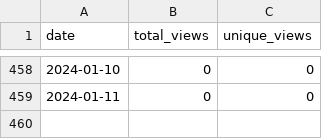
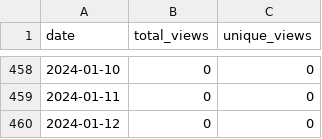
Before and after one commit to merrymitch/COMP4320, a CSV file: .traffic/views.csv, drawn as a sheet; only a part is shown, gaps mark what is left out.

```diff
--- a/.traffic/views.csv
+++ b/.traffic/views.csv
@@ -459 +459,2 @@ date,total_views,unique_views
 2024-01-11,0,0
+2024-01-12,0,0
```
Also changed, not shown: .traffic/clones.csv, 3 other files.
